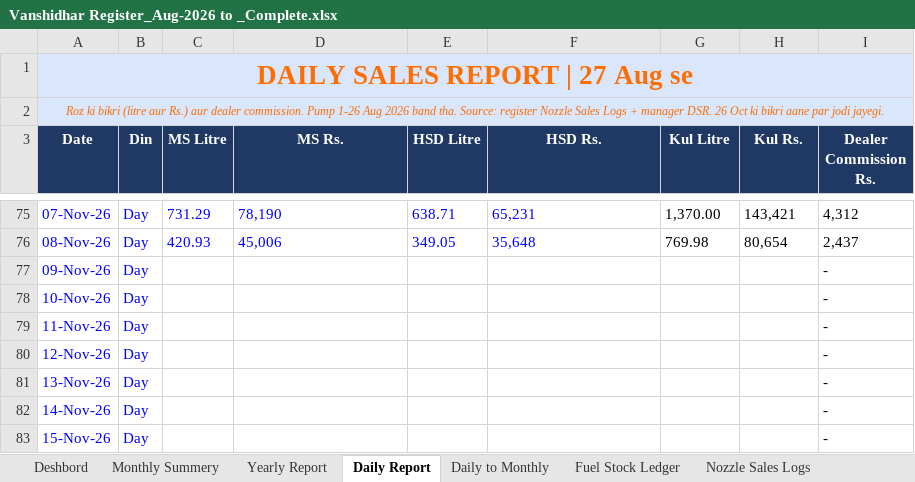
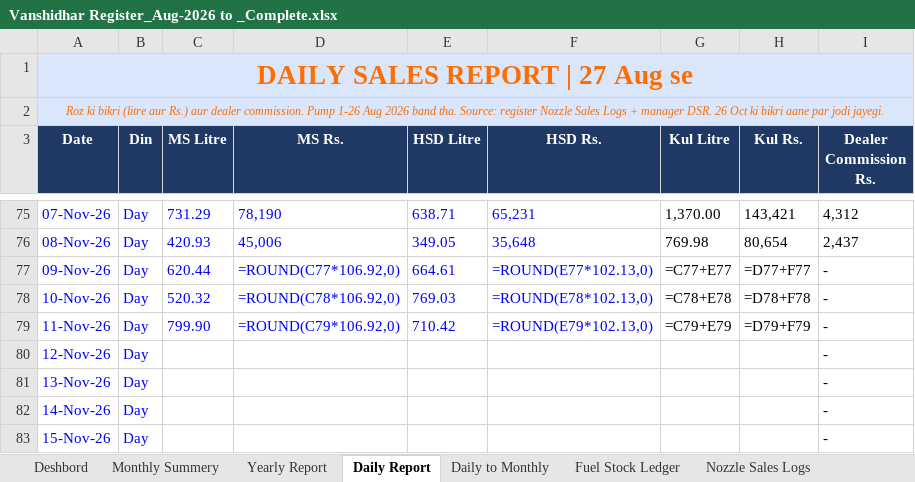
Before and after one commit to vanshidharpetroleum-hue/VANSHIDHAR-PETROLEUM-HPCL-PORTAL-01, an Excel workbook: Vanshidhar Register_Aug-2026 to _Complete.xlsx, sheet Daily Report, drawn as a sheet; only a part is shown, gaps mark what is left out; values as stored, in another font and other column widths than the file's, no borders; formulas without a stored value are shown as written; charts and pictures not drawn; the diff names each change by its address in the sheet, - before the commit and + after, or states it on an @@ line.

```diff
--- a/Vanshidhar Register_Aug-2026 to _Complete.xlsx (sheet Daily Report)
+++ b/Vanshidhar Register_Aug-2026 to _Complete.xlsx (sheet Daily Report)
-C77 (MS Litre): (empty)
+C77 (MS Litre): 620.44
-D77 (MS Rs.): (empty)
+D77 (MS Rs.): =ROUND(C77*106.92,0)
-E77 (HSD Litre): (empty)
+E77 (HSD Litre): 664.61
-F77 (HSD Rs.): (empty)
+F77 (HSD Rs.): =ROUND(E77*102.13,0)
-G77 (Kul Litre): (empty)
+G77 (Kul Litre): =C77+E77
-H77 (Kul Rs.): (empty)
+H77 (Kul Rs.): =D77+F77
-C78 (MS Litre): (empty)
+C78 (MS Litre): 520.32
-D78 (MS Rs.): (empty)
+D78 (MS Rs.): =ROUND(C78*106.92,0)
-E78 (HSD Litre): (empty)
+E78 (HSD Litre): 769.03
-F78 (HSD Rs.): (empty)
+F78 (HSD Rs.): =ROUND(E78*102.13,0)
-G78 (Kul Litre): (empty)
+G78 (Kul Litre): =C78+E78
-H78 (Kul Rs.): (empty)
+H78 (Kul Rs.): =D78+F78
-C79 (MS Litre): (empty)
+C79 (MS Litre): 799.90
-D79 (MS Rs.): (empty)
+D79 (MS Rs.): =ROUND(C79*106.92,0)
-E79 (HSD Litre): (empty)
+E79 (HSD Litre): 710.42
-F79 (HSD Rs.): (empty)
+F79 (HSD Rs.): =ROUND(E79*102.13,0)
-G79 (Kul Litre): (empty)
+G79 (Kul Litre): =C79+E79
-H79 (Kul Rs.): (empty)
+H79 (Kul Rs.): =D79+F79
```
Also changed, not shown: sheet Party Credit Accounts, sheet Credit Sales, sheet Staff Wages Ledger, sheet Owner Personal Book, sheet Fuel Stock Ledger, sheet Nozzle Sales Logs, 1 other file.
